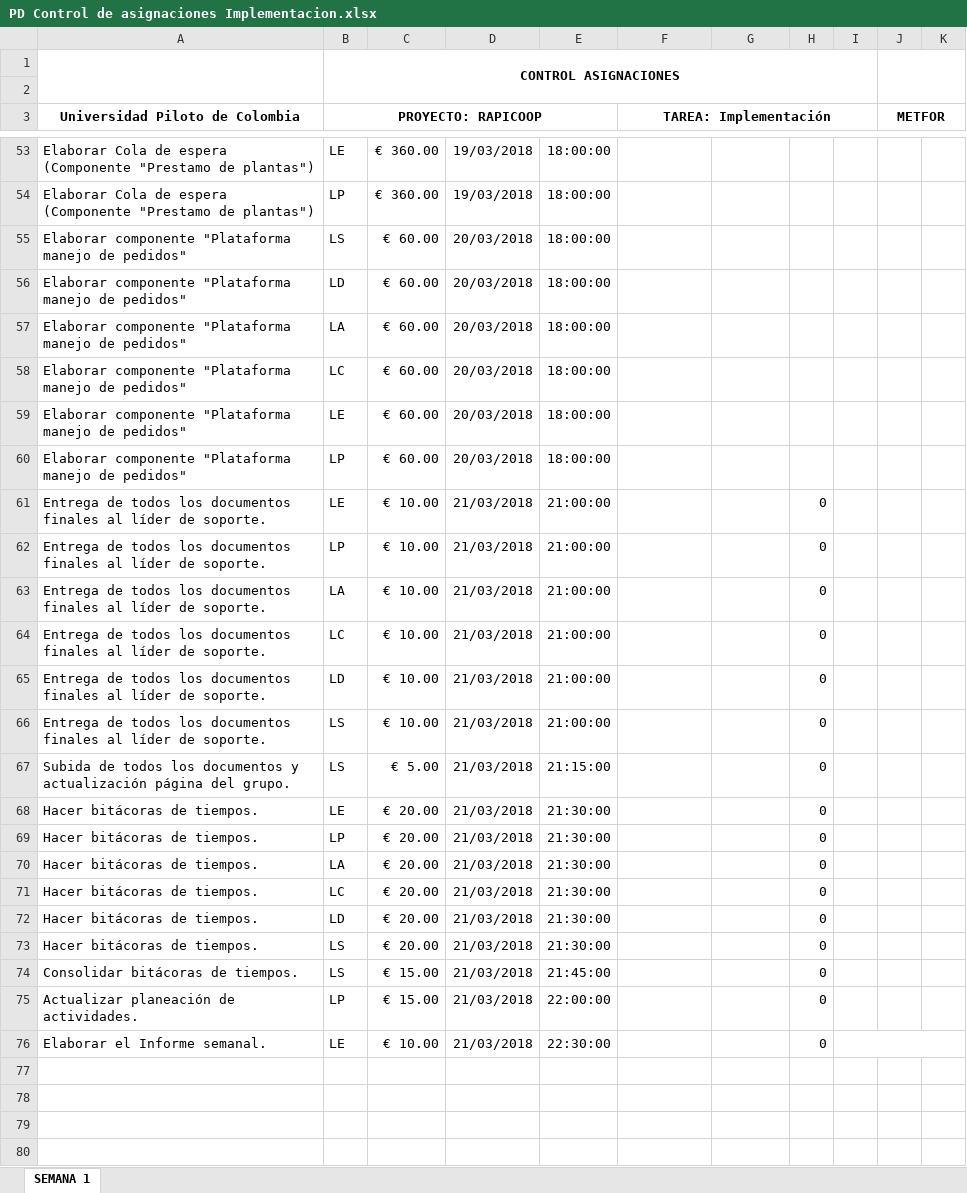
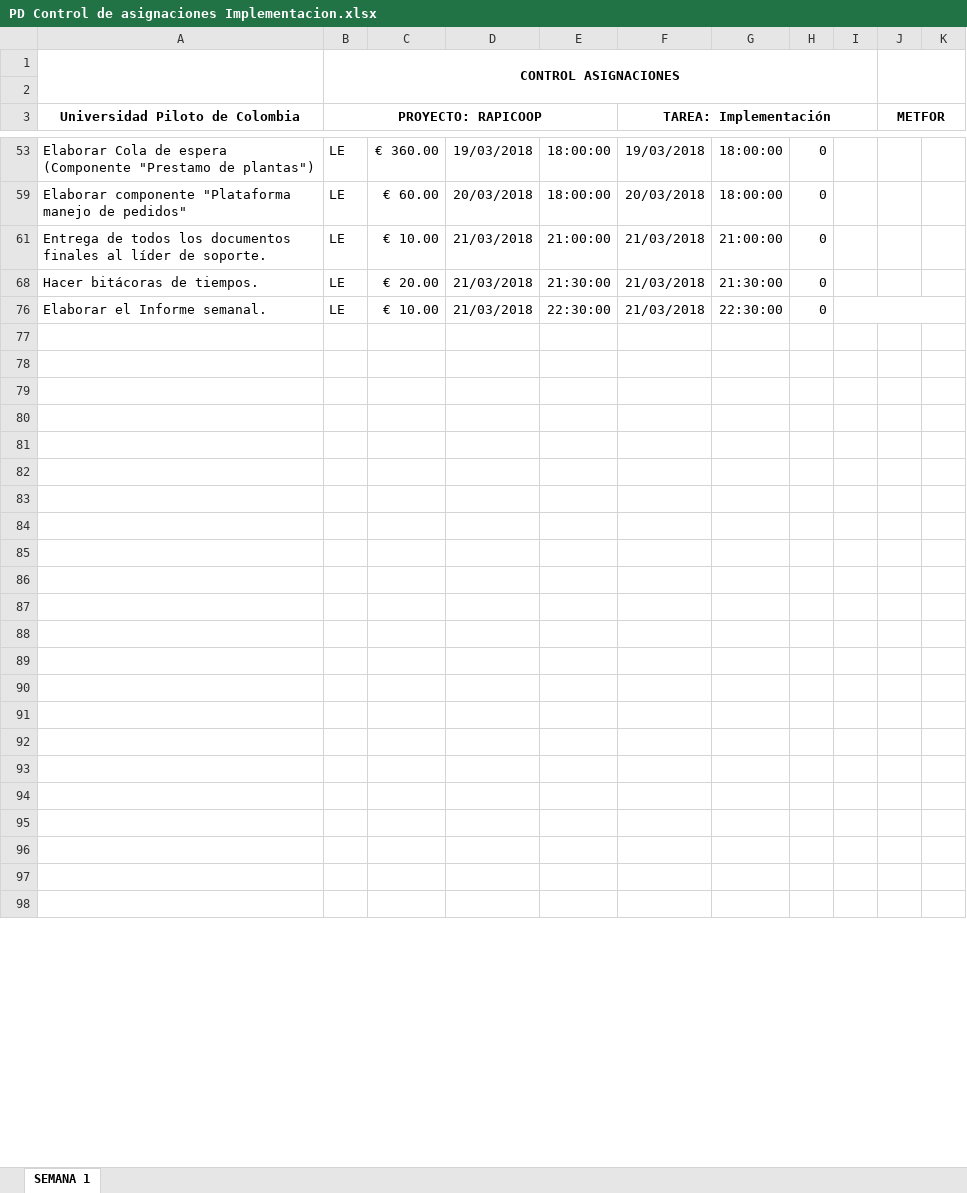
Before and after one commit to SantiagoGaleano/METFOR, an Excel workbook: Implementación/PD Control de asignaciones Implementacion.xlsx, sheet SEMANA 1, drawn as a sheet; only a part is shown, gaps mark what is left out; the shorter side is filled out with more unchanged rows; values as stored, in another font and other column widths than the file's, no borders; charts and pictures not drawn; removed rows and columns are numbered as before the commit, all else as after; the diff covers the shown part only; the diff names each change by its address in the sheet, - before the commit and + after, or states it on an @@ line.

```diff
--- a/Implementación/PD Control de asignaciones Implementacion.xlsx (sheet SEMANA 1)
+++ b/Implementación/PD Control de asignaciones Implementacion.xlsx (sheet SEMANA 1)
-F53 (TAREA: Implementación): (empty)
+F53 (TAREA: Implementación): 19/03/2018
-G53: (empty)
+G53: 18:00:00
-H53: (empty)
+H53: 0
-row 54: Elaborar Cola de espera (Componente "Prestamo de plantas") | LP | € 360.00 | 19/03/2018 | 18:00:00
-row 55: Elaborar componente "Plataforma manejo de pedidos" | LS | € 60.00 | 20/03/2018 | 18:00:00
-row 56: Elaborar componente "Plataforma manejo de pedidos" | LD | € 60.00 | 20/03/2018 | 18:00:00
-row 57: Elaborar componente "Plataforma manejo de pedidos" | LA | € 60.00 | 20/03/2018 | 18:00:00
-row 58: Elaborar componente "Plataforma manejo de pedidos" | LC | € 60.00 | 20/03/2018 | 18:00:00
-F59 (TAREA: Implementación): (empty)
+F59 (TAREA: Implementación): 20/03/2018
-G59: (empty)
+G59: 18:00:00
-H59: (empty)
+H59: 0
-row 60: Elaborar componente "Plataforma manejo de pedidos" | LP | € 60.00 | 20/03/2018 | 18:00:00
-F61 (TAREA: Implementación): (empty)
+F61 (TAREA: Implementación): 21/03/2018
-G61: (empty)
+G61: 21:00:00
-row 62: Entrega de todos los documentos finales al líder de soporte. | LP | € 10.00 | 21/03/2018 | 21:00:00 |  |  | 0
-row 63: Entrega de todos los documentos finales al líder de soporte. | LA | € 10.00 | 21/03/2018 | 21:00:00 |  |  | 0
-row 64: Entrega de todos los documentos finales al líder de soporte. | LC | € 10.00 | 21/03/2018 | 21:00:00 |  |  | 0
-row 65: Entrega de todos los documentos finales al líder de soporte. | LD | € 10.00 | 21/03/2018 | 21:00:00 |  |  | 0
-row 66: Entrega de todos los documentos finales al líder de soporte. | LS | € 10.00 | 21/03/2018 | 21:00:00 |  |  | 0
-row 67: Subida de todos los documentos y actualización página del grupo. | LS | € 5.00 | 21/03/2018 | 21:15:00 |  |  | 0
-F68 (TAREA: Implementación): (empty)
+F68 (TAREA: Implementación): 21/03/2018
-G68: (empty)
+G68: 21:30:00
-row 69: Hacer bitácoras de tiempos. | LP | € 20.00 | 21/03/2018 | 21:30:00 |  |  | 0
-row 70: Hacer bitácoras de tiempos. | LA | € 20.00 | 21/03/2018 | 21:30:00 |  |  | 0
-row 71: Hacer bitácoras de tiempos. | LC | € 20.00 | 21/03/2018 | 21:30:00 |  |  | 0
-row 72: Hacer bitácoras de tiempos. | LD | € 20.00 | 21/03/2018 | 21:30:00 |  |  | 0
-row 73: Hacer bitácoras de tiempos. | LS | € 20.00 | 21/03/2018 | 21:30:00 |  |  | 0
-row 74: Consolidar bitácoras de tiempos. | LS | € 15.00 | 21/03/2018 | 21:45:00 |  |  | 0
-row 75: Actualizar planeación de actividades. | LP | € 15.00 | 21/03/2018 | 22:00:00 |  |  | 0
-F76 (TAREA: Implementación): (empty)
+F76 (TAREA: Implementación): 21/03/2018
-G76: (empty)
+G76: 22:30:00
```
Also changed, not shown: 12 added rows, 32 removed rows, 18 hidden or unhidden rows and 12 edited cells elsewhere in this sheet, hidden cells, charts or pictures, 3 other files.
